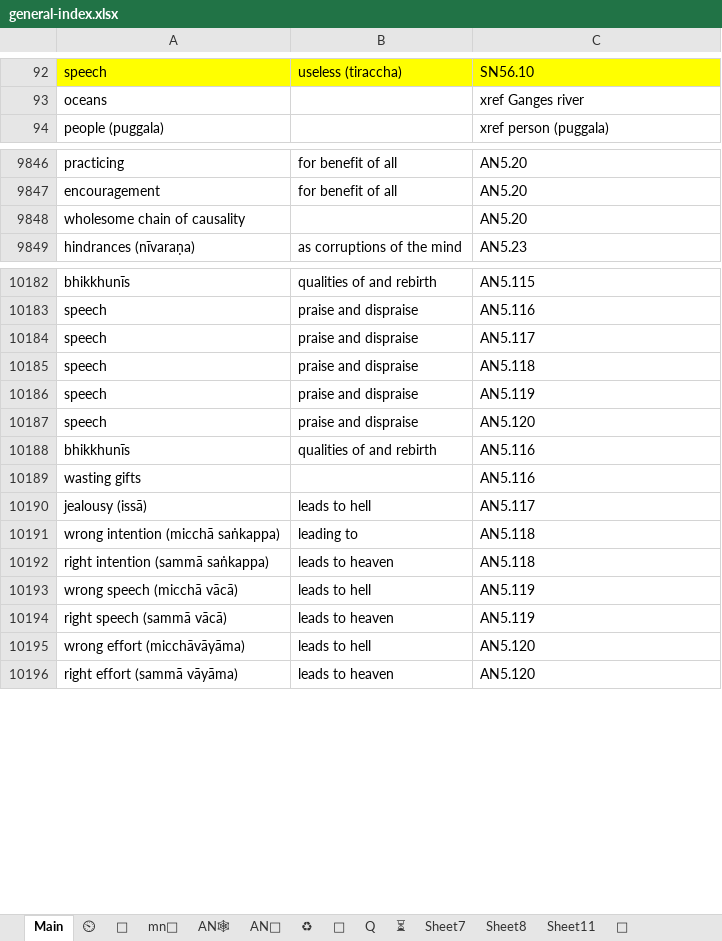
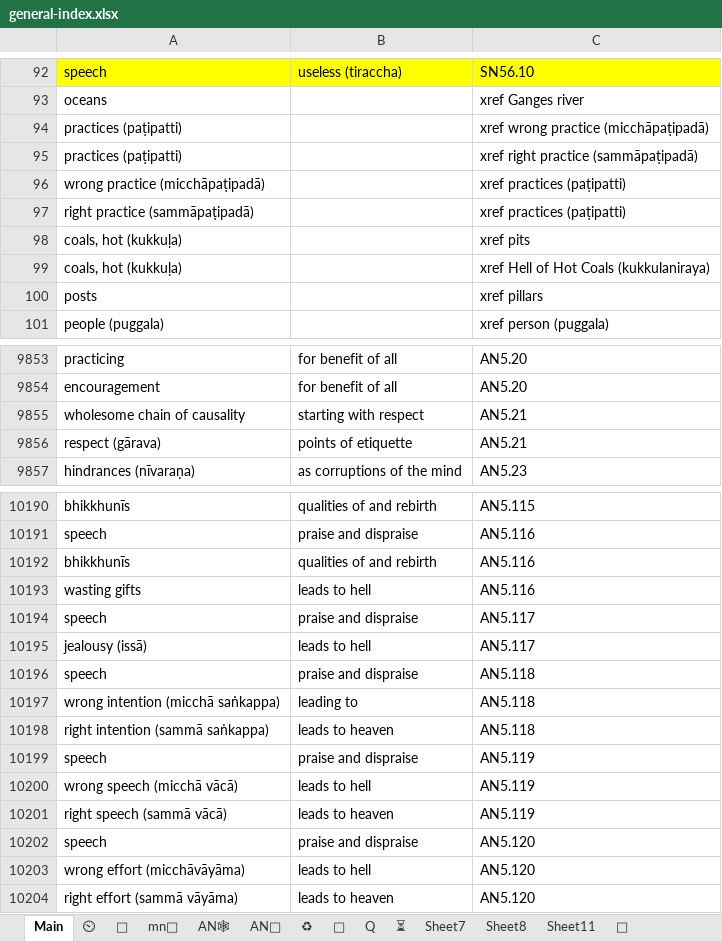
Before and after one commit to thesunshade/sutta-index, an Excel workbook: src/data/general-index.xlsx, sheet Main, drawn as a sheet; only a part is shown, gaps mark what is left out; values as stored, in another font and other column widths than the file's, no borders; conditional formats not drawn; addresses are those after the commit; the diff covers the shown part only; the diff names each change by its address in the sheet, - before the commit and + after, or states it on an @@ line.

```diff
--- a/src/data/general-index.xlsx (sheet Main)
+++ b/src/data/general-index.xlsx (sheet Main)
+row 94: practices (paṭipatti) |  | xref wrong practice (micchāpaṭipadā)
+row 95: practices (paṭipatti) |  | xref right practice (sammāpaṭipadā)
+row 96: wrong practice (micchāpaṭipadā) |  | xref practices (paṭipatti)
+row 97: right practice (sammāpaṭipadā) |  | xref practices (paṭipatti)
@@ row 16281 moved to row 98: coals, hot (kukkuḷa) @@
@@ row 16282 moved to row 99: coals, hot (kukkuḷa) @@
@@ row 16187 moved to row 100: posts @@
-B9855: (empty)
+B9855: starting with respect
-C9855: AN5.20
+C9855: AN5.21
+row 9856: respect (gārava) | points of etiquette | AN5.21
-B10193: (empty)
+B10193: leads to hell
@@ row 10184 moved to row 10194: speech @@
@@ row 10185 moved to row 10196: speech @@
@@ row 10186 moved to row 10199: speech @@
@@ row 10187 moved to row 10202: speech @@
```
Also changed, not shown: 172 added rows, 1 removed row and 34 edited cells elsewhere in this sheet, sheet ⏲, sheet 🤔, 11 other files.
